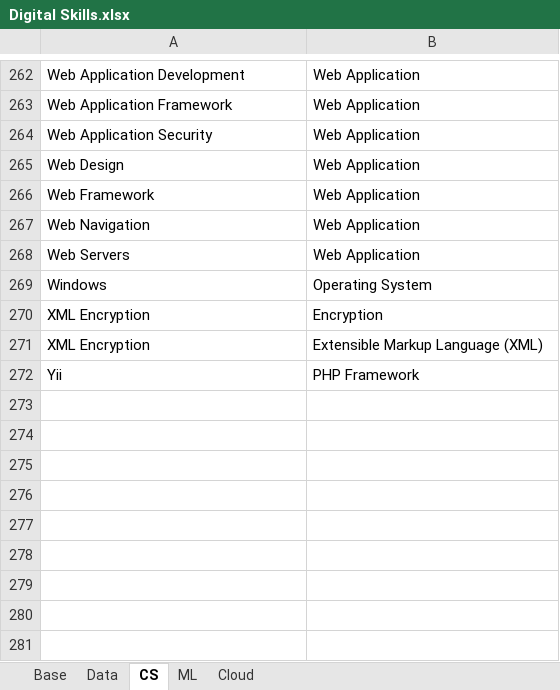
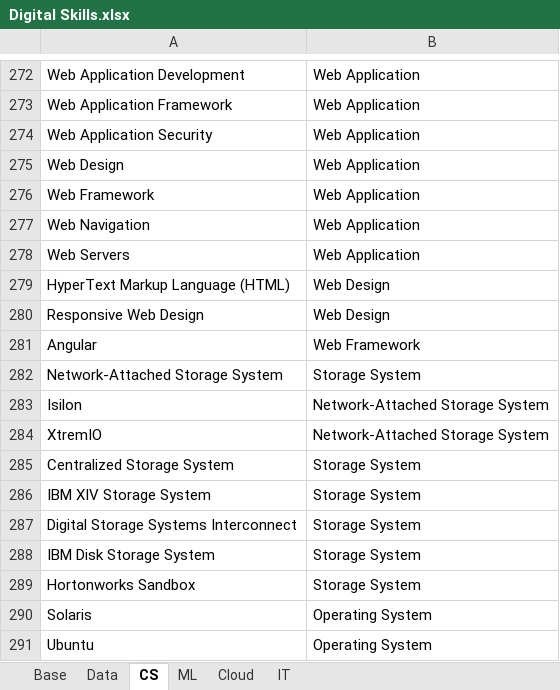
Before and after one commit to binxuankong/skills-ontology-project, an Excel workbook: skills/Digital Skills.xlsx, sheet CS, drawn as a sheet; only a part is shown, gaps mark what is left out; values as stored, in another font and other column widths than the file's, no borders; table styles not drawn; addresses are those after the commit; the diff covers the shown part only; the diff names each change by its address in the sheet, - before the commit and + after, or states it on an @@ line.

Commit message:
Security and network skills

```diff
--- a/skills/Digital Skills.xlsx (sheet CS)
+++ b/skills/Digital Skills.xlsx (sheet CS)
+sheet tab: IT
@@ row 109 moved to row 279: HyperText Markup Language (HTML) @@
@@ row 199 moved to row 280: Responsive Web Design @@
@@ row 14 moved to row 281: Angular @@
+row 282: Network-Attached Storage System | Storage System
+row 283: Isilon | Network-Attached Storage System
+row 284: XtremIO | Network-Attached Storage System
+row 285: Centralized Storage System | Storage System
+row 286: IBM XIV Storage System | Storage System
+row 287: Digital Storage Systems Interconnect | Storage System
+row 288: IBM Disk Storage System | Storage System
+row 289: Hortonworks Sandbox | Storage System
-A290: Windows
+A290: Solaris
@@ row 270 moved to row 120: XML Encryption @@
@@ row 271 moved to row 121: XML Encryption @@
@@ row 272 moved to row 178: Yii @@
+row 291: Ubuntu | Operating System
```
Also changed, not shown: 10 added rows and 199 moved rows elsewhere in this sheet, sheet Cloud, sheet Data, sheet Base, skills/Skills.xlsx, 3 other files.
